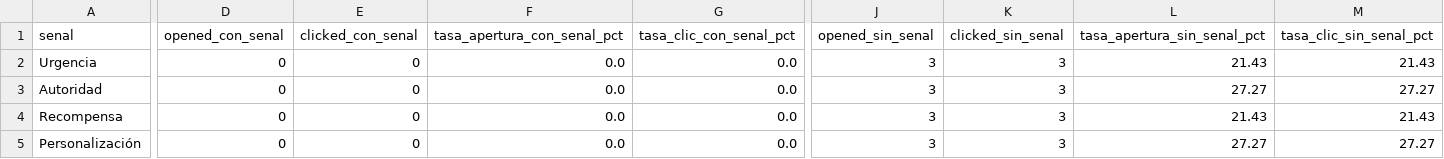
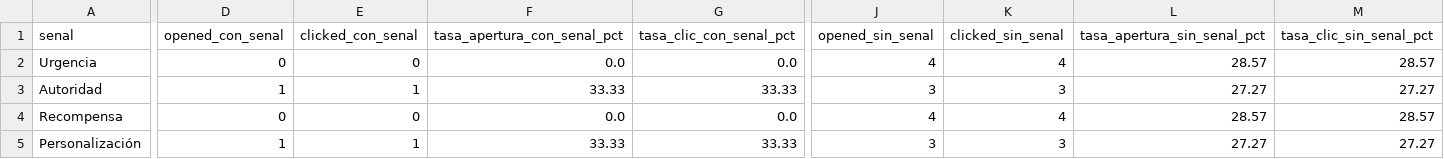
Before and after one commit to Danmo16/Prototipo-phishing-poblacion-vulnerable, a CSV file: data/exports/descriptive_signal_table.csv, drawn as a sheet; only a part is shown, gaps mark what is left out; the diff names each change by its address in the sheet, - before the commit and + after, or states it on an @@ line.

```diff
--- a/data/exports/descriptive_signal_table.csv
+++ b/data/exports/descriptive_signal_table.csv
-J2 (opened_sin_senal): 3
+J2 (opened_sin_senal): 4
-K2 (clicked_sin_senal): 3
+K2 (clicked_sin_senal): 4
-L2 (tasa_apertura_sin_senal_pct): 21.43
+L2 (tasa_apertura_sin_senal_pct): 28.57
-M2 (tasa_clic_sin_senal_pct): 21.43
+M2 (tasa_clic_sin_senal_pct): 28.57
-D3 (opened_con_senal): 0
+D3 (opened_con_senal): 1
-E3 (clicked_con_senal): 0
+E3 (clicked_con_senal): 1
-F3 (tasa_apertura_con_senal_pct): 0.0
+F3 (tasa_apertura_con_senal_pct): 33.33
-G3 (tasa_clic_con_senal_pct): 0.0
+G3 (tasa_clic_con_senal_pct): 33.33
-J4 (opened_sin_senal): 3
+J4 (opened_sin_senal): 4
-K4 (clicked_sin_senal): 3
+K4 (clicked_sin_senal): 4
-L4 (tasa_apertura_sin_senal_pct): 21.43
+L4 (tasa_apertura_sin_senal_pct): 28.57
-M4 (tasa_clic_sin_senal_pct): 21.43
+M4 (tasa_clic_sin_senal_pct): 28.57
-D5 (opened_con_senal): 0
+D5 (opened_con_senal): 1
-E5 (clicked_con_senal): 0
+E5 (clicked_con_senal): 1
-F5 (tasa_apertura_con_senal_pct): 0.0
+F5 (tasa_apertura_con_senal_pct): 33.33
-G5 (tasa_clic_con_senal_pct): 0.0
+G5 (tasa_clic_con_senal_pct): 33.33
```
Also changed, not shown: data/exports/analytic_dataset.csv, data/exports/descriptive_campaign_table.csv, 56 other files.
